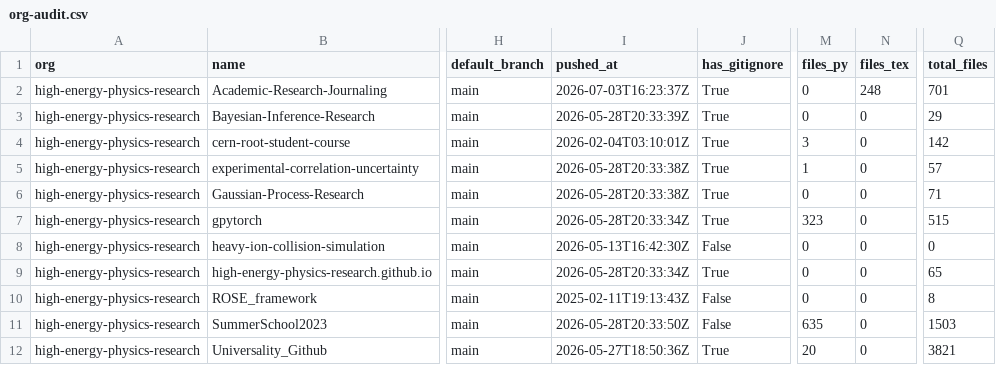
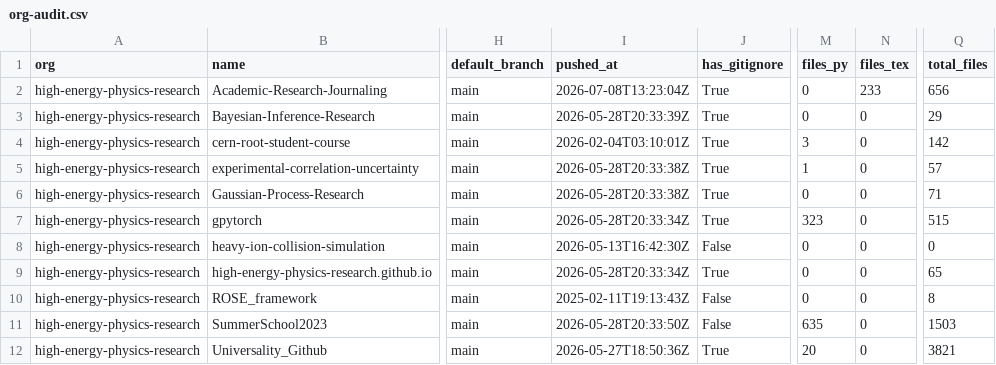
Before and after one commit to naavilam/naavilam.github.io, a CSV file: high-energy/org-audit.csv, drawn as a sheet; only a part is shown, gaps mark what is left out; the diff names each change by its address in the sheet, - before the commit and + after, or states it on an @@ line.

```diff
--- a/high-energy/org-audit.csv
+++ b/high-energy/org-audit.csv
-I2 (pushed_at): 2026-07-03T16:23:37Z
+I2 (pushed_at): 2026-07-08T13:23:04Z
-N2 (files_tex): 248
+N2 (files_tex): 233
-Q2 (total_files): 701
+Q2 (total_files): 656
```
Also changed, not shown: org-audit.ALL.csv, 9 other files.
